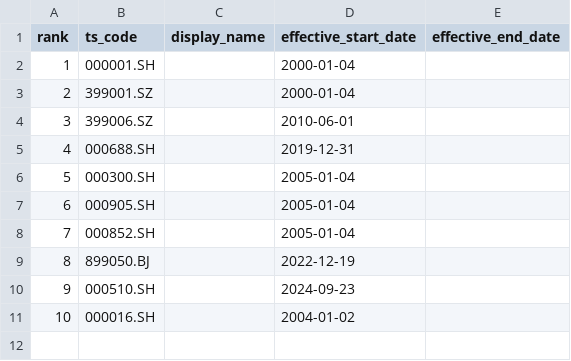
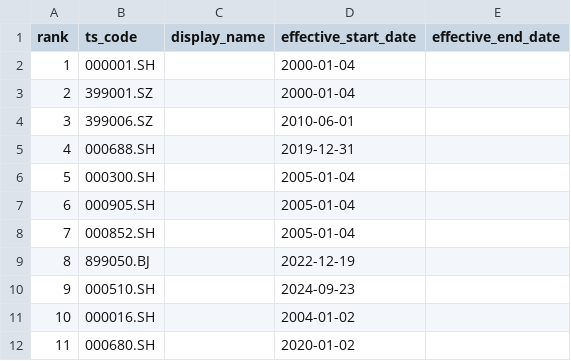
Before and after one commit to chiuser/goldenshare, a CSV file: lake_console/orchestrator/src/orchestrator/seeds/market/major_indices.cn_a.csv, drawn as a sheet; the diff names each change by its address in the sheet, - before the commit and + after, or states it on an @@ line.

Commit message:
feat(lake): complete 000680 gold backfill M5

```diff
--- a/lake_console/orchestrator/src/orchestrator/seeds/market/major_indices.cn_a.csv
+++ b/lake_console/orchestrator/src/orchestrator/seeds/market/major_indices.cn_a.csv
+row 12: 11 | 000680.SH |  | 2020-01-02
```
Also changed, not shown: 8 other files.
